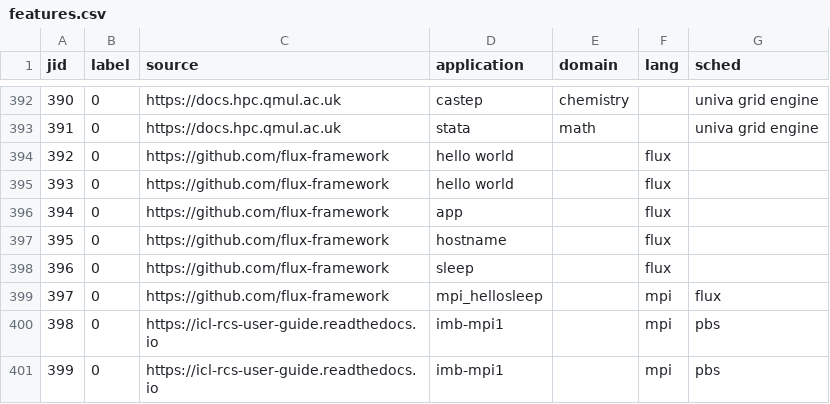
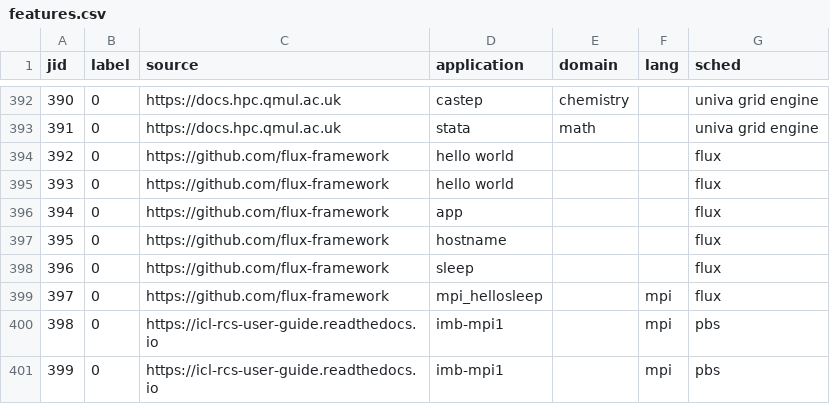
Before and after one commit to francescoantici/SCRIPT-AI, a CSV file: features.csv, drawn as a sheet; only a part is shown, gaps mark what is left out.

Commit message:
Update features.csv

```diff
--- a/features.csv
+++ b/features.csv
@@ -393,7 +393,7 @@ jid,label,source,application,domain,lang,sched
 391,0,https://docs.hpc.qmul.ac.uk,stata,math,,univa grid engine
-392,0,https://github.com/flux-framework,hello world,,flux
-393,0,https://github.com/flux-framework,hello world,,flux
-394,0,https://github.com/flux-framework,app,,flux
-395,0,https://github.com/flux-framework,hostname,,flux
-396,0,https://github.com/flux-framework,sleep,,flux
+392,0,https://github.com/flux-framework,hello world,,,flux
+393,0,https://github.com/flux-framework,hello world,,,flux
+394,0,https://github.com/flux-framework,app,,,flux
+395,0,https://github.com/flux-framework,hostname,,,flux
+396,0,https://github.com/flux-framework,sleep,,,flux
 397,0,https://github.com/flux-framework,mpi_hellosleep,,mpi,flux
```
